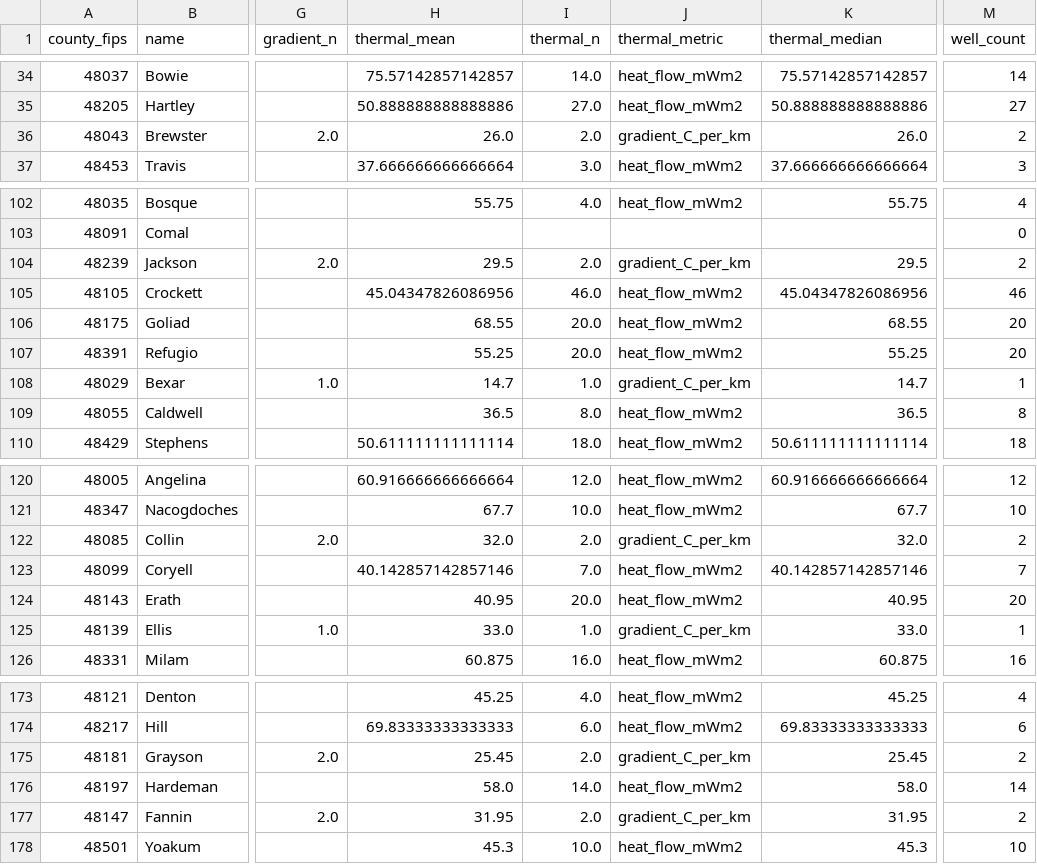
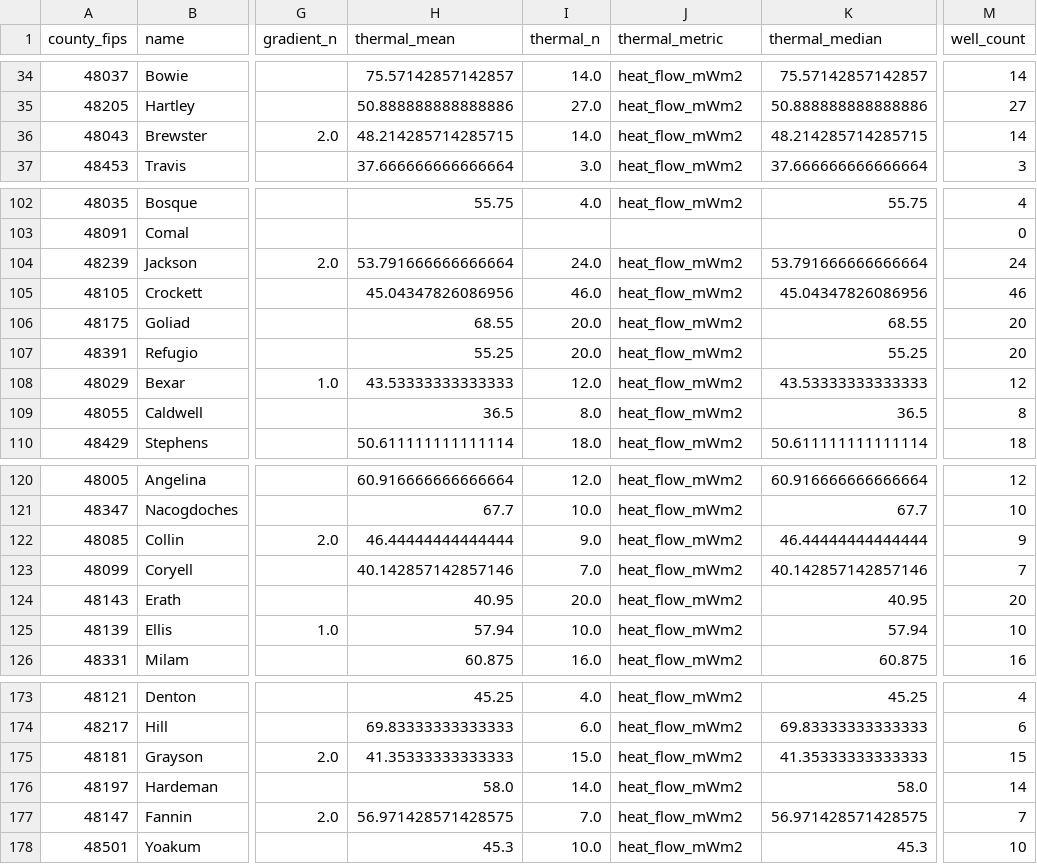
Before and after one commit to kellybyron2222-dev/Geothermal, a CSV file: data/processed/county_features.csv, drawn as a sheet; only a part is shown, gaps mark what is left out; the diff covers the shown part only; the diff names each change by its address in the sheet, - before the commit and + after, or states it on an @@ line.

```diff
--- a/data/processed/county_features.csv
+++ b/data/processed/county_features.csv
-H36 (thermal_mean): 26.0
+H36 (thermal_mean): 48.214285714285715
-I36 (thermal_n): 2.0
+I36 (thermal_n): 14.0
-J36 (thermal_metric): gradient_C_per_km
+J36 (thermal_metric): heat_flow_mWm2
-K36 (thermal_median): 26.0
+K36 (thermal_median): 48.214285714285715
-M36 (well_count): 2
+M36 (well_count): 14
-H104 (thermal_mean): 29.5
+H104 (thermal_mean): 53.791666666666664
-I104 (thermal_n): 2.0
+I104 (thermal_n): 24.0
-J104 (thermal_metric): gradient_C_per_km
+J104 (thermal_metric): heat_flow_mWm2
-K104 (thermal_median): 29.5
+K104 (thermal_median): 53.791666666666664
-M104 (well_count): 2
+M104 (well_count): 24
-H108 (thermal_mean): 14.7
+H108 (thermal_mean): 43.53333333333333
-I108 (thermal_n): 1.0
+I108 (thermal_n): 12.0
-J108 (thermal_metric): gradient_C_per_km
+J108 (thermal_metric): heat_flow_mWm2
-K108 (thermal_median): 14.7
+K108 (thermal_median): 43.53333333333333
-M108 (well_count): 1
+M108 (well_count): 12
-H122 (thermal_mean): 32.0
+H122 (thermal_mean): 46.44444444444444
-I122 (thermal_n): 2.0
+I122 (thermal_n): 9.0
-J122 (thermal_metric): gradient_C_per_km
+J122 (thermal_metric): heat_flow_mWm2
-K122 (thermal_median): 32.0
+K122 (thermal_median): 46.44444444444444
-M122 (well_count): 2
+M122 (well_count): 9
-H125 (thermal_mean): 33.0
+H125 (thermal_mean): 57.94
-I125 (thermal_n): 1.0
+I125 (thermal_n): 10.0
-J125 (thermal_metric): gradient_C_per_km
+J125 (thermal_metric): heat_flow_mWm2
-K125 (thermal_median): 33.0
+K125 (thermal_median): 57.94
-M125 (well_count): 1
+M125 (well_count): 10
-H175 (thermal_mean): 25.45
+H175 (thermal_mean): 41.35333333333333
-I175 (thermal_n): 2.0
+I175 (thermal_n): 15.0
-J175 (thermal_metric): gradient_C_per_km
+J175 (thermal_metric): heat_flow_mWm2
-K175 (thermal_median): 25.45
+K175 (thermal_median): 41.35333333333333
-M175 (well_count): 2
+M175 (well_count): 15
-H177 (thermal_mean): 31.95
+H177 (thermal_mean): 56.971428571428575
-I177 (thermal_n): 2.0
+I177 (thermal_n): 7.0
-J177 (thermal_metric): gradient_C_per_km
+J177 (thermal_metric): heat_flow_mWm2
-K177 (thermal_median): 31.95
+K177 (thermal_median): 56.971428571428575
-M177 (well_count): 2
+M177 (well_count): 7
```
Also changed, not shown: 36 edited cells elsewhere in this file, 34 other files.
